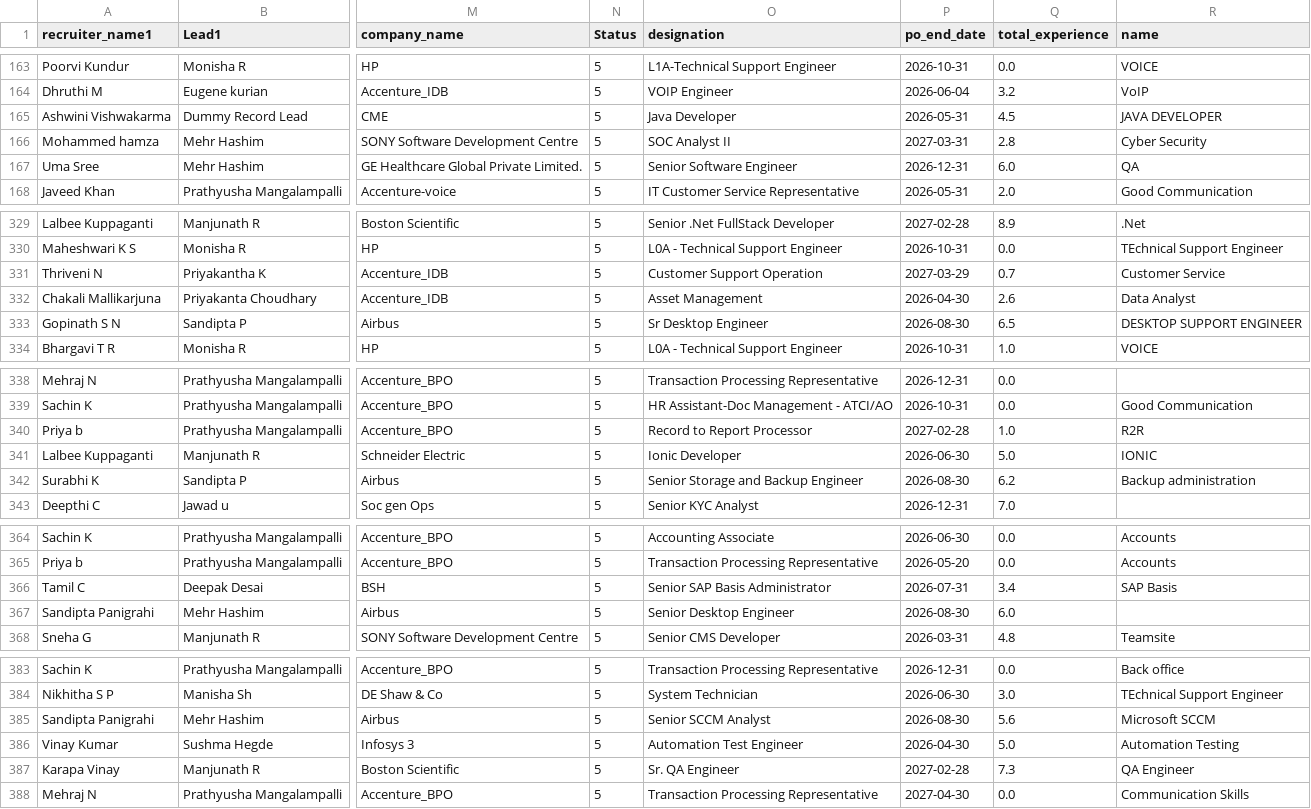
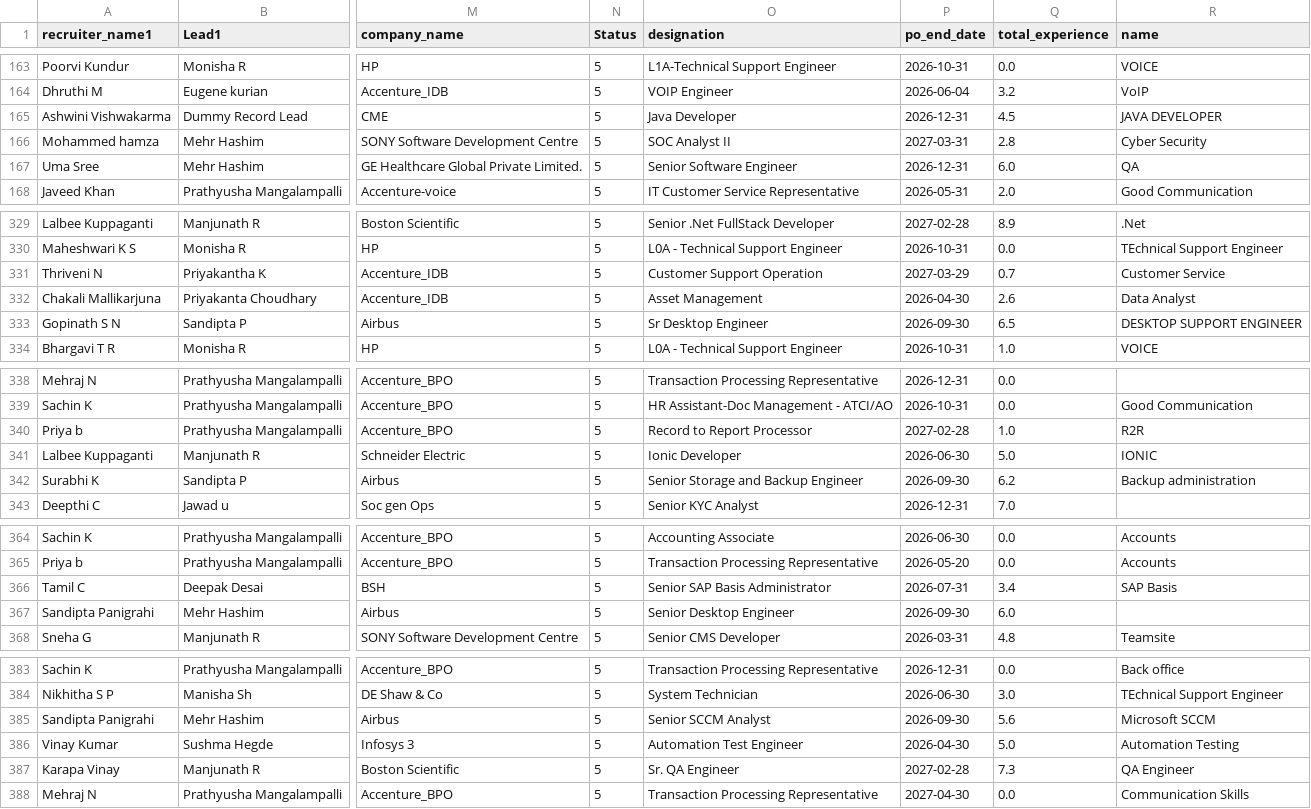
Before and after one commit to mdashiquekhanwork009-maker/CEO-Dashboard, a CSV file: data/activeheadcount.csv, drawn as a sheet; only a part is shown, gaps mark what is left out; the diff covers the shown part only; the diff names each change by its address in the sheet, - before the commit and + after, or states it on an @@ line.

```diff
--- a/data/activeheadcount.csv
+++ b/data/activeheadcount.csv
-P165 (po_end_date): 2026-05-31
+P165 (po_end_date): 2026-12-31
-P333 (po_end_date): 2026-08-30
+P333 (po_end_date): 2026-09-30
-P342 (po_end_date): 2026-08-30
+P342 (po_end_date): 2026-09-30
-P367 (po_end_date): 2026-08-30
+P367 (po_end_date): 2026-09-30
-P385 (po_end_date): 2026-08-30
+P385 (po_end_date): 2026-09-30
```
Also changed, not shown: 7 added rows, 1 removed row and 19 edited cells elsewhere in this file.
